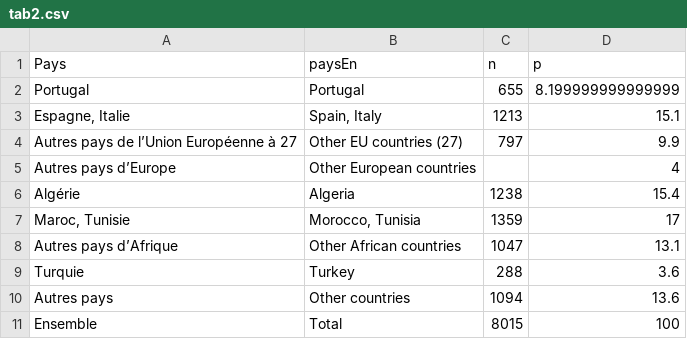
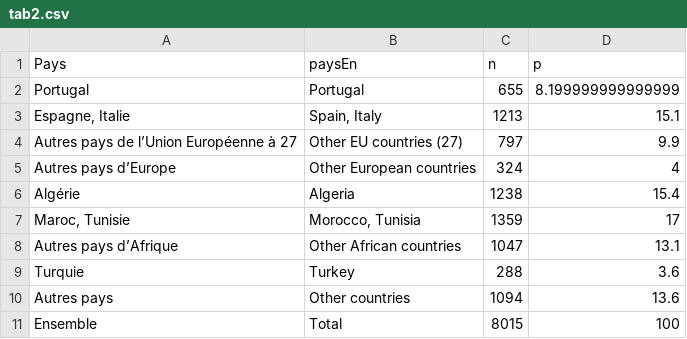
Before and after one commit to mthevenin/tssp, a CSV file: Immigres_etrangers/tab2.csv, drawn as a sheet.

Commit message:
maj tab2 imm

```diff
--- a/Immigres_etrangers/tab2.csv
+++ b/Immigres_etrangers/tab2.csv
@@ -4,3 +4,3 @@ Portugal,Portugal,655,8.199999999999999
 Autres pays de l’Union Européenne à 27,Other EU countries (27),797,9.9
-Autres pays d’Europe,Other European countries,,4
+Autres pays d’Europe,Other European countries,324,4
 Algérie,Algeria,1238,15.4
```
